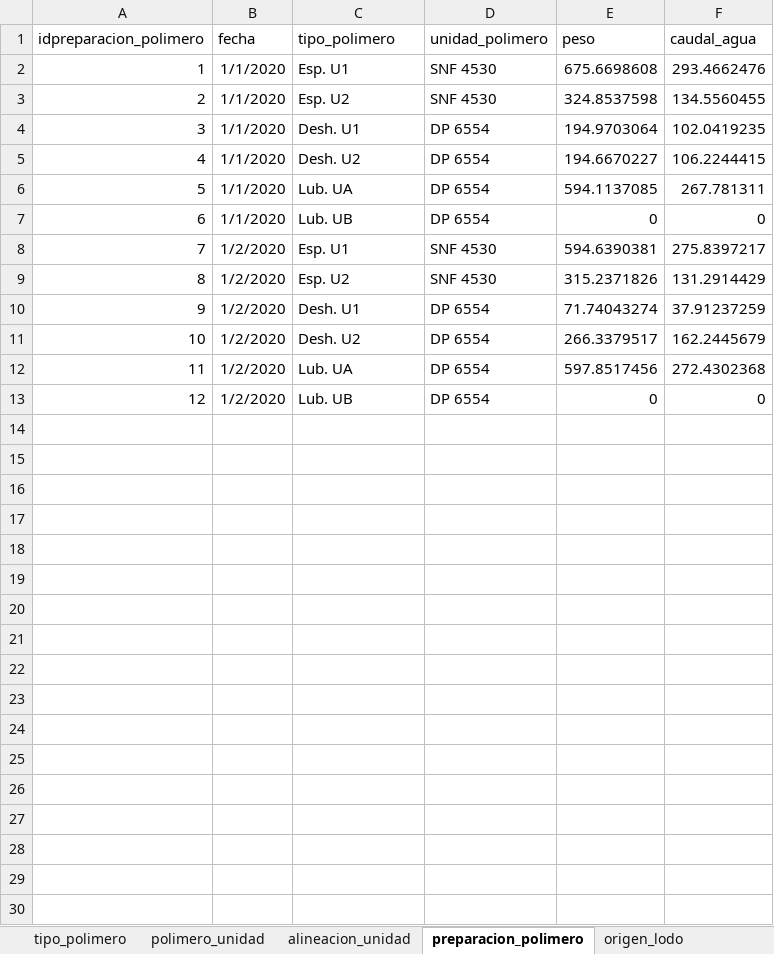
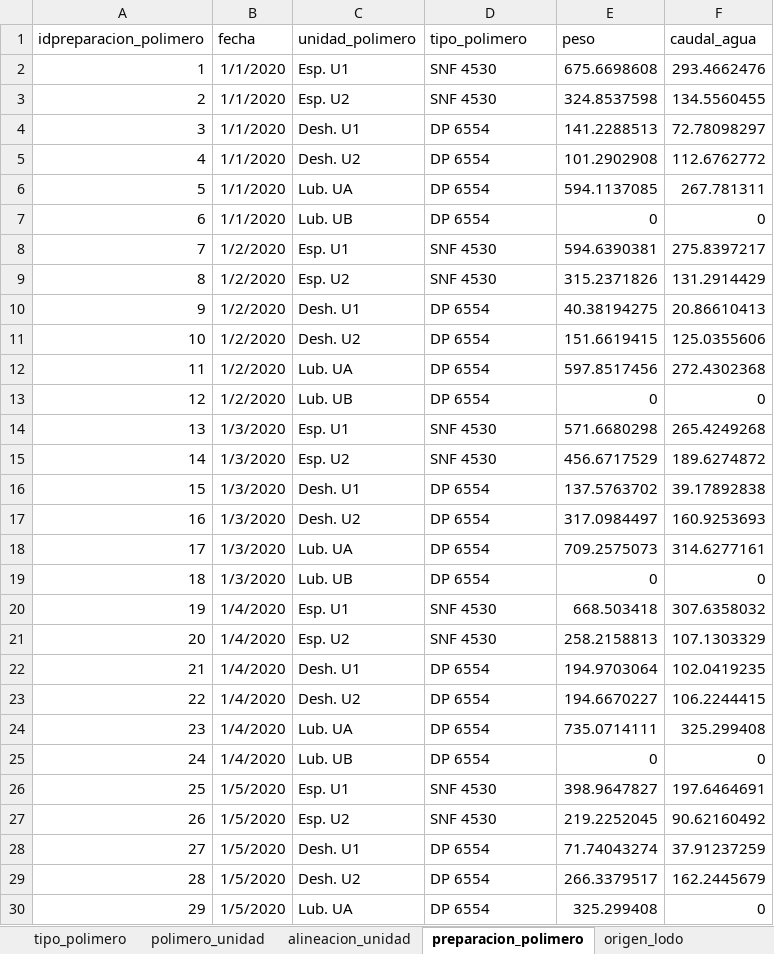
Before and after one commit to ElSeaCL/database_espesamiento, an Excel workbook: excel/db_espesamiento_prueba.xlsx, sheet preparacion_polimero, drawn as a sheet; only a part is shown; values as stored, in another font and other column widths than the file's, no borders; the diff covers the shown part only; the diff names each change by its address in the sheet, - before the commit and + after, or states it on an @@ line.

```diff
--- a/excel/db_espesamiento_prueba.xlsx (sheet preparacion_polimero)
+++ b/excel/db_espesamiento_prueba.xlsx (sheet preparacion_polimero)
-C1: tipo_polimero
+C1: unidad_polimero
-D1: unidad_polimero
+D1: tipo_polimero
-E4 (peso): 194.9703064
+E4 (peso): 141.2288513
-F4 (caudal_agua): 102.0419235
+F4 (caudal_agua): 72.78098297
-E5 (peso): 194.6670227
+E5 (peso): 101.2902908
-F5 (caudal_agua): 106.2244415
+F5 (caudal_agua): 112.6762772
-E10 (peso): 71.74043274
+E10 (peso): 40.38194275
-F10 (caudal_agua): 37.91237259
+F10 (caudal_agua): 20.86610413
-E11 (peso): 266.3379517
+E11 (peso): 151.6619415
-F11 (caudal_agua): 162.2445679
+F11 (caudal_agua): 125.0355606
+row 14: 13 | 1/3/2020 | Esp. U1 | SNF 4530 | 571.6680298 | 265.4249268
+row 15: 14 | 1/3/2020 | Esp. U2 | SNF 4530 | 456.6717529 | 189.6274872
+row 16: 15 | 1/3/2020 | Desh. U1 | DP 6554 | 137.5763702 | 39.17892838
+row 17: 16 | 1/3/2020 | Desh. U2 | DP 6554 | 317.0984497 | 160.9253693
+row 18: 17 | 1/3/2020 | Lub. UA | DP 6554 | 709.2575073 | 314.6277161
+row 19: 18 | 1/3/2020 | Lub. UB | DP 6554 | 0 | 0
+row 20: 19 | 1/4/2020 | Esp. U1 | SNF 4530 | 668.503418 | 307.6358032
+row 21: 20 | 1/4/2020 | Esp. U2 | SNF 4530 | 258.2158813 | 107.1303329
+row 22: 21 | 1/4/2020 | Desh. U1 | DP 6554 | 194.9703064 | 102.0419235
+row 23: 22 | 1/4/2020 | Desh. U2 | DP 6554 | 194.6670227 | 106.2244415
+row 24: 23 | 1/4/2020 | Lub. UA | DP 6554 | 735.0714111 | 325.299408
+row 25: 24 | 1/4/2020 | Lub. UB | DP 6554 | 0 | 0
+row 26: 25 | 1/5/2020 | Esp. U1 | SNF 4530 | 398.9647827 | 197.6464691
+row 27: 26 | 1/5/2020 | Esp. U2 | SNF 4530 | 219.2252045 | 90.62160492
+row 28: 27 | 1/5/2020 | Desh. U1 | DP 6554 | 71.74043274 | 37.91237259
+row 29: 28 | 1/5/2020 | Desh. U2 | DP 6554 | 266.3379517 | 162.2445679
+row 30: 29 | 1/5/2020 | Lub. UA | DP 6554 | 325.299408 | 0
```
Also changed, not shown: 157 added rows elsewhere in this sheet, sheet alineacion_unidad, sheet origen_lodo, sheet alineacion_polimero, sheet polimero_unidad, other sheet tabs, 1 other file.
